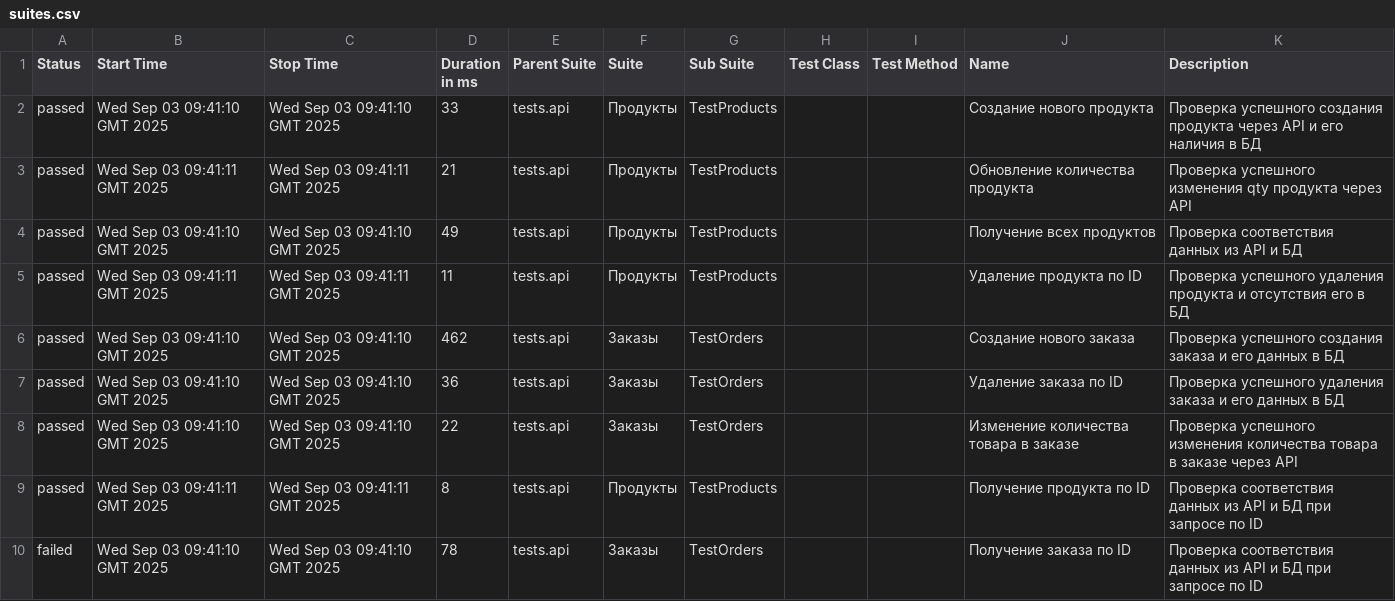
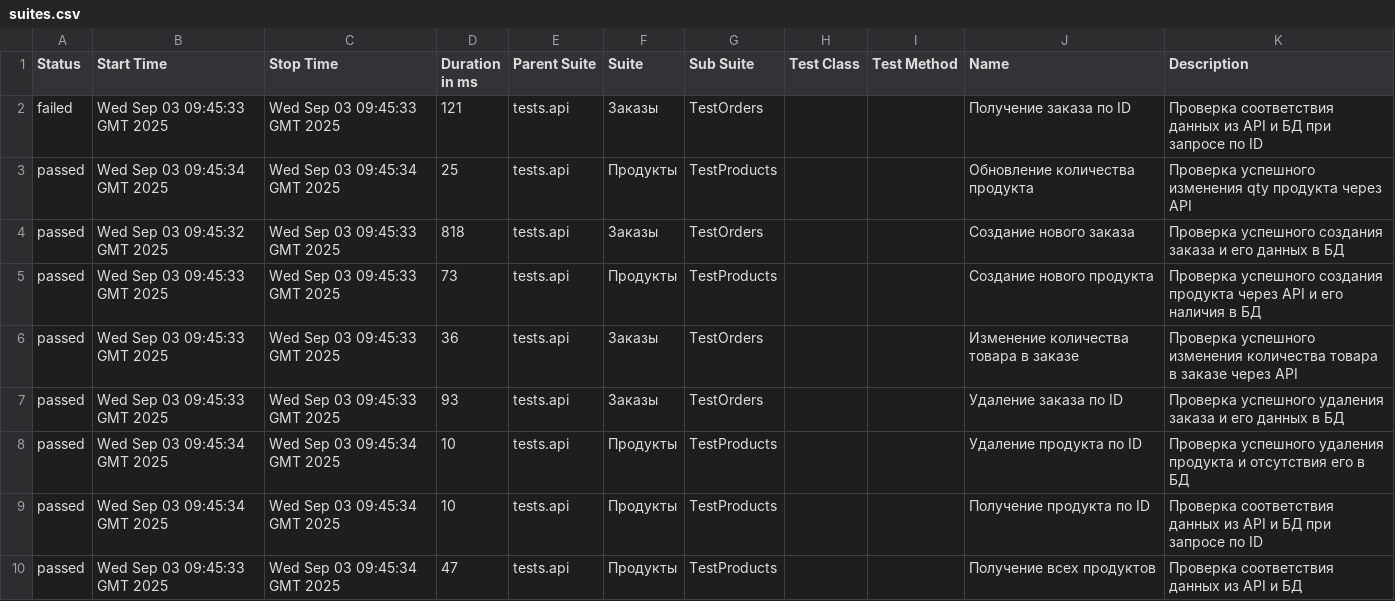
Before and after one commit to KAMKillJoy/MediaSoft_API_Test, a CSV file: data/suites.csv, drawn as a sheet.

```diff
--- a/data/suites.csv
+++ b/data/suites.csv
@@ -1,10 +1,10 @@
 "Status","Start Time","Stop Time","Duration in ms","Parent Suite","Suite","Sub Suite","Test Class","Test Method","Name","Description"
-"passed","Wed Sep 03 09:41:10 GMT 2025","Wed Sep 03 09:41:10 GMT 2025","33","tests.api","Продукты","TestProducts","","","Создание нового продукта","Проверка успешного создания продукта через API и его наличия в БД"
-"passed","Wed Sep 03 09:41:11 GMT 2025","Wed Sep 03 09:41:11 GMT 2025","21","tests.api","Продукты","TestProducts","","","Обновление количества продукта","Проверка успешного изменения qty продукта через API"
-"passed","Wed Sep 03 09:41:10 GMT 2025","Wed Sep 03 09:41:10 GMT 2025","49","tests.api","Продукты","TestProducts","","","Получение всех продуктов","Проверка соответствия данных из API и БД"
-"passed","Wed Sep 03 09:41:11 GMT 2025","Wed Sep 03 09:41:11 GMT 2025","11","tests.api","Продукты","TestProducts","","","Удаление продукта по ID","Проверка успешного удаления продукта и отсутствия его в БД"
-"passed","Wed Sep 03 09:41:10 GMT 2025","Wed Sep 03 09:41:10 GMT 2025","462","tests.api","Заказы","TestOrders","","","Создание нового заказа","Проверка успешного создания заказа и его данных в БД"
-"passed","Wed Sep 03 09:41:10 GMT 2025","Wed Sep 03 09:41:10 GMT 2025","36","tests.api","Заказы","TestOrders","","","Удаление заказа по ID","Проверка успешного удаления заказа и его данных в БД"
-"passed","Wed Sep 03 09:41:10 GMT 2025","Wed Sep 03 09:41:10 GMT 2025","22","tests.api","Заказы","TestOrders","","","Изменение количества товара в заказе","Проверка успешного изменения количества товара в заказе через API"
-"passed","Wed Sep 03 09:41:11 GMT 2025","Wed Sep 03 09:41:11 GMT 2025","8","tests.api","Продукты","TestProducts","","","Получение продукта по ID","Проверка соответствия данных из API и БД при запросе по ID"
-"failed","Wed Sep 03 09:41:10 GMT 2025","Wed Sep 03 09:41:10 GMT 2025","78","tests.api","Заказы","TestOrders","","","Получение заказа по ID","Проверка соответствия данных из API и БД при запросе по ID"
+"failed","Wed Sep 03 09:45:33 GMT 2025","Wed Sep 03 09:45:33 GMT 2025","121","tests.api","Заказы","TestOrders","","","Получение заказа по ID","Проверка соответствия данных из API и БД при запросе по ID"
+"passed","Wed Sep 03 09:45:34 GMT 2025","Wed Sep 03 09:45:34 GMT 2025","25","tests.api","Продукты","TestProducts","","","Обновление количества продукта","Проверка успешного изменения qty продукта через API"
+"passed","Wed Sep 03 09:45:32 GMT 2025","Wed Sep 03 09:45:33 GMT 2025","818","tests.api","Заказы","TestOrders","","","Создание нового заказа","Проверка успешного создания заказа и его данных в БД"
+"passed","Wed Sep 03 09:45:33 GMT 2025","Wed Sep 03 09:45:33 GMT 2025","73","tests.api","Продукты","TestProducts","","","Создание нового продукта","Проверка успешного создания продукта через API и его наличия в БД"
+"passed","Wed Sep 03 09:45:33 GMT 2025","Wed Sep 03 09:45:33 GMT 2025","36","tests.api","Заказы","TestOrders","","","Изменение количества товара в заказе","Проверка успешного изменения количества товара в заказе через API"
+"passed","Wed Sep 03 09:45:33 GMT 2025","Wed Sep 03 09:45:33 GMT 2025","93","tests.api","Заказы","TestOrders","","","Удаление заказа по ID","Проверка успешного удаления заказа и его данных в БД"
+"passed","Wed Sep 03 09:45:34 GMT 2025","Wed Sep 03 09:45:34 GMT 2025","10","tests.api","Продукты","TestProducts","","","Удаление продукта по ID","Проверка успешного удаления продукта и отсутствия его в БД"
+"passed","Wed Sep 03 09:45:34 GMT 2025","Wed Sep 03 09:45:34 GMT 2025","10","tests.api","Продукты","TestProducts","","","Получение продукта по ID","Проверка соответствия данных из API и БД при запросе по ID"
+"passed","Wed Sep 03 09:45:33 GMT 2025","Wed Sep 03 09:45:34 GMT 2025","47","tests.api","Продукты","TestProducts","","","Получение всех продуктов","Проверка соответствия данных из API и БД"
```
Also changed, not shown: 43 other files.
